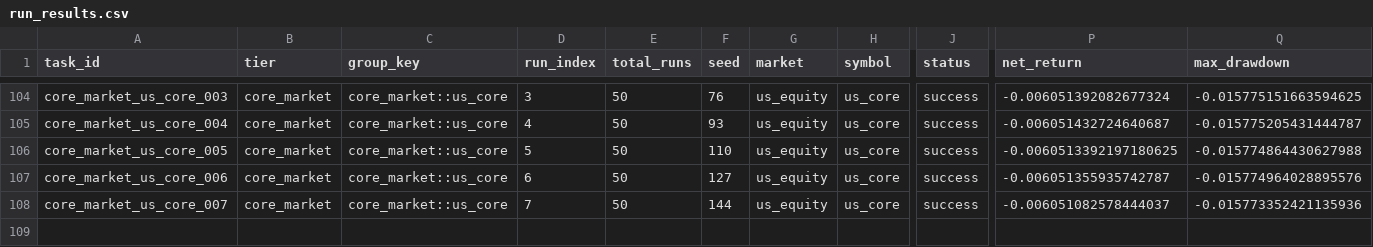
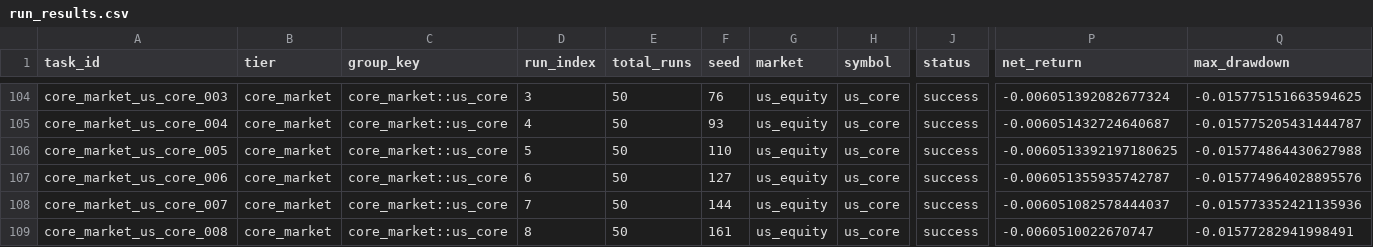
Before and after one commit to KaizYz/StockandCrypto, a CSV file: experiments/stability_training/run_20260211_145411/run_results.csv, drawn as a sheet; only a part is shown, gaps mark what is left out; rows hold the shown columns only; the diff names each change by its address in the sheet, - before the commit and + after, or states it on an @@ line.

Commit message:
update training

```diff
--- a/experiments/stability_training/run_20260211_145411/run_results.csv
+++ b/experiments/stability_training/run_20260211_145411/run_results.csv
+row 109: core_market_us_core_008 | core_market | core_market::us_core | 8 | 50 | 161 | us_equity | us_core | success | -0.0060510022670747 | -0.01577282941998491
```
Also changed, not shown: experiments/stability_training/run_20260211_145411/early_stop_checks.csv, 7 other files.
